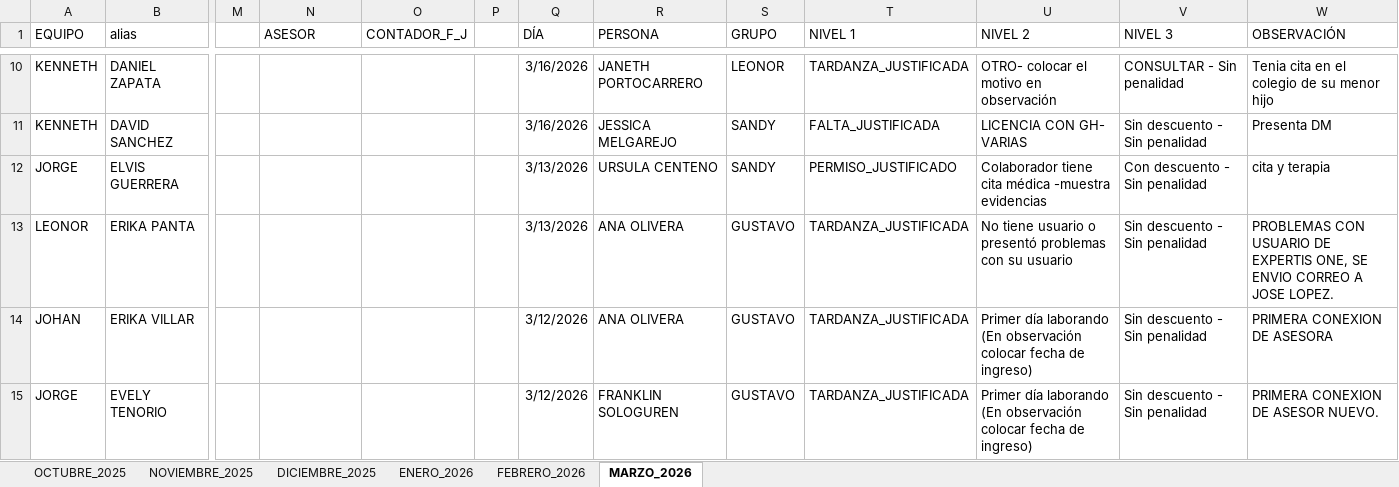
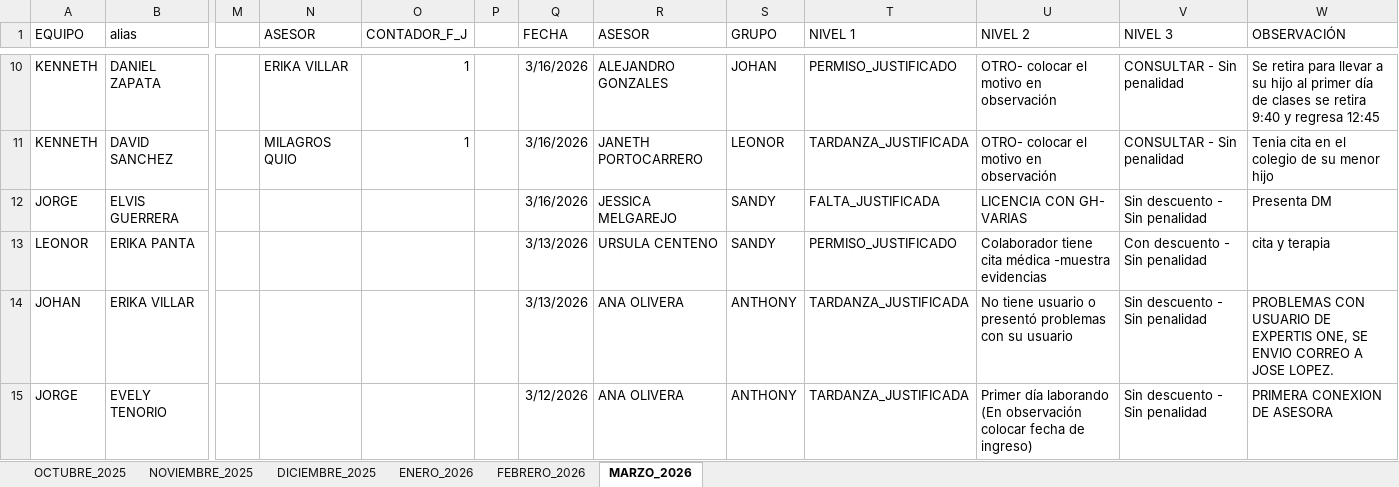
Before and after one commit to jvasquez98/Ranking, an Excel workbook: CS_MARCACIONES_ORCRIST.xlsx, sheet MARZO_2026, drawn as a sheet; only a part is shown, gaps mark what is left out; values as stored, in another font and other column widths than the file's, no borders; conditional formats and table styles not drawn; the diff covers the shown part only; the diff names each change by its address in the sheet, - before the commit and + after, or states it on an @@ line.

```diff
--- a/CS_MARCACIONES_ORCRIST.xlsx (sheet MARZO_2026)
+++ b/CS_MARCACIONES_ORCRIST.xlsx (sheet MARZO_2026)
-Q1: DÍA
+Q1: FECHA
-R1: PERSONA
+R1: ASESOR
-N10 (ASESOR): (empty)
+N10 (ASESOR): ERIKA VILLAR
-O10:O11 (CONTADOR_F_J): (empty)
+O10:O11 (CONTADOR_F_J): 1
-R10 (ASESOR): JANETH PORTOCARRERO
+R10 (ASESOR): ALEJANDRO GONZALES
-S10 (GRUPO): LEONOR
+S10 (GRUPO): JOHAN
-T10 (NIVEL 1): TARDANZA_JUSTIFICADA
+T10 (NIVEL 1): PERMISO_JUSTIFICADO
-W10 (OBSERVACIÓN): Tenia cita en el colegio de su menor hijo
+W10 (OBSERVACIÓN): Se retira para llevar a su hijo al primer día de clases se retira 9:40 y regresa 12:45
-N11 (ASESOR): (empty)
+N11 (ASESOR): MILAGROS QUIO
-R11 (ASESOR): JESSICA MELGAREJO
+R11 (ASESOR): JANETH PORTOCARRERO
-S11 (GRUPO): SANDY
+S11 (GRUPO): LEONOR
-T11 (NIVEL 1): FALTA_JUSTIFICADA
+T11 (NIVEL 1): TARDANZA_JUSTIFICADA
-U11 (NIVEL 2): LICENCIA CON GH- VARIAS
+U11 (NIVEL 2): OTRO- colocar el motivo en observación
-V11 (NIVEL 3): Sin descuento - Sin penalidad
+V11 (NIVEL 3): CONSULTAR - Sin penalidad
-W11 (OBSERVACIÓN): Presenta DM
+W11 (OBSERVACIÓN): Tenia cita en el colegio de su menor hijo
-Q12 (FECHA): 3/13/2026
+Q12 (FECHA): 3/16/2026
-R12 (ASESOR): URSULA CENTENO
+R12 (ASESOR): JESSICA MELGAREJO
-T12 (NIVEL 1): PERMISO_JUSTIFICADO
+T12 (NIVEL 1): FALTA_JUSTIFICADA
-U12 (NIVEL 2): Colaborador tiene cita médica -muestra evidencias
+U12 (NIVEL 2): LICENCIA CON GH- VARIAS
-V12 (NIVEL 3): Con descuento - Sin penalidad
+V12 (NIVEL 3): Sin descuento - Sin penalidad
-W12 (OBSERVACIÓN): cita y terapia
+W12 (OBSERVACIÓN): Presenta DM
-R13 (ASESOR): ANA OLIVERA
+R13 (ASESOR): URSULA CENTENO
-S13 (GRUPO): GUSTAVO
+S13 (GRUPO): SANDY
-T13 (NIVEL 1): TARDANZA_JUSTIFICADA
+T13 (NIVEL 1): PERMISO_JUSTIFICADO
-U13 (NIVEL 2): No tiene usuario o presentó problemas con su usuario
+U13 (NIVEL 2): Colaborador tiene cita médica -muestra evidencias
-V13 (NIVEL 3): Sin descuento - Sin penalidad
+V13 (NIVEL 3): Con descuento - Sin penalidad
-W13 (OBSERVACIÓN): PROBLEMAS CON USUARIO DE EXPERTIS ONE, SE ENVIO CORREO A JOSE LOPEZ.
+W13 (OBSERVACIÓN): cita y terapia
-Q14 (FECHA): 3/12/2026
+Q14 (FECHA): 3/13/2026
-S14:S15 (GRUPO): GUSTAVO
+S14:S15 (GRUPO): ANTHONY
-U14 (NIVEL 2): Primer día laborando (En observación colocar fecha de ingreso)
+U14 (NIVEL 2): No tiene usuario o presentó problemas con su usuario
-W14 (OBSERVACIÓN): PRIMERA CONEXION DE ASESORA
+W14 (OBSERVACIÓN): PROBLEMAS CON USUARIO DE EXPERTIS ONE, SE ENVIO CORREO A JOSE LOPEZ.
-R15 (ASESOR): FRANKLIN SOLOGUREN
+R15 (ASESOR): ANA OLIVERA
-W15 (OBSERVACIÓN): PRIMERA CONEXION DE ASESOR NUEVO.
+W15 (OBSERVACIÓN): PRIMERA CONEXION DE ASESORA
```
Also changed, not shown: 228 edited cells elsewhere in this sheet, 2 other files.
